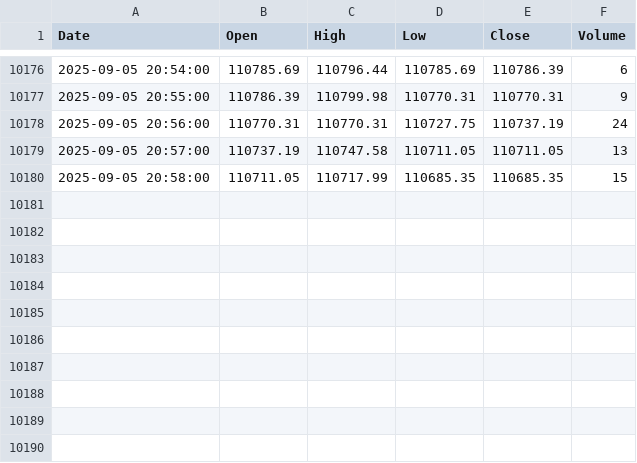
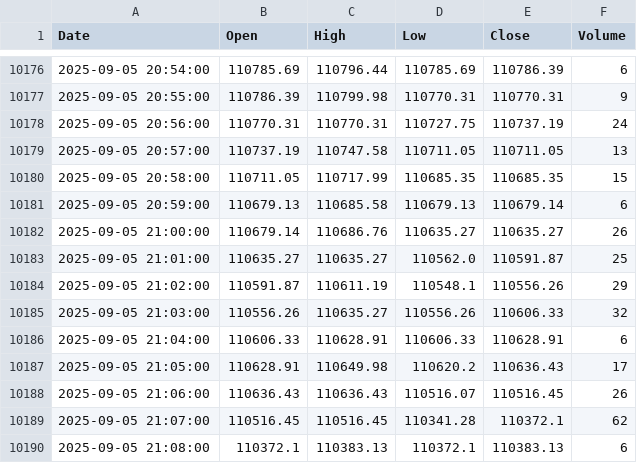
Before and after one commit to mubinxyz/front, a CSV file: csv_data/csv_btcusd_1.csv, drawn as a sheet; only a part is shown, gaps mark what is left out.

```diff
--- a/csv_data/csv_btcusd_1.csv
+++ b/csv_data/csv_btcusd_1.csv
@@ -10180 +10180,11 @@ Date,Open,High,Low,Close,Volume
 2025-09-05 20:58:00,110711.05,110717.99,110685.35,110685.35,15
+2025-09-05 20:59:00,110679.13,110685.58,110679.13,110679.14,6
+2025-09-05 21:00:00,110679.14,110686.76,110635.27,110635.27,26
+2025-09-05 21:01:00,110635.27,110635.27,110562.0,110591.87,25
+2025-09-05 21:02:00,110591.87,110611.19,110548.1,110556.26,29
+2025-09-05 21:03:00,110556.26,110635.27,110556.26,110606.33,32
+2025-09-05 21:04:00,110606.33,110628.91,110606.33,110628.91,6
+2025-09-05 21:05:00,110628.91,110649.98,110620.2,110636.43,17
+2025-09-05 21:06:00,110636.43,110636.43,110516.07,110516.45,26
+2025-09-05 21:07:00,110516.45,110516.45,110341.28,110372.1,62
+2025-09-05 21:08:00,110372.1,110383.13,110372.1,110383.13,6
```
Also changed, not shown: csv_data/csv_audusd_1.csv, csv_data/csv_ethusd_1.csv, 33 other files.
